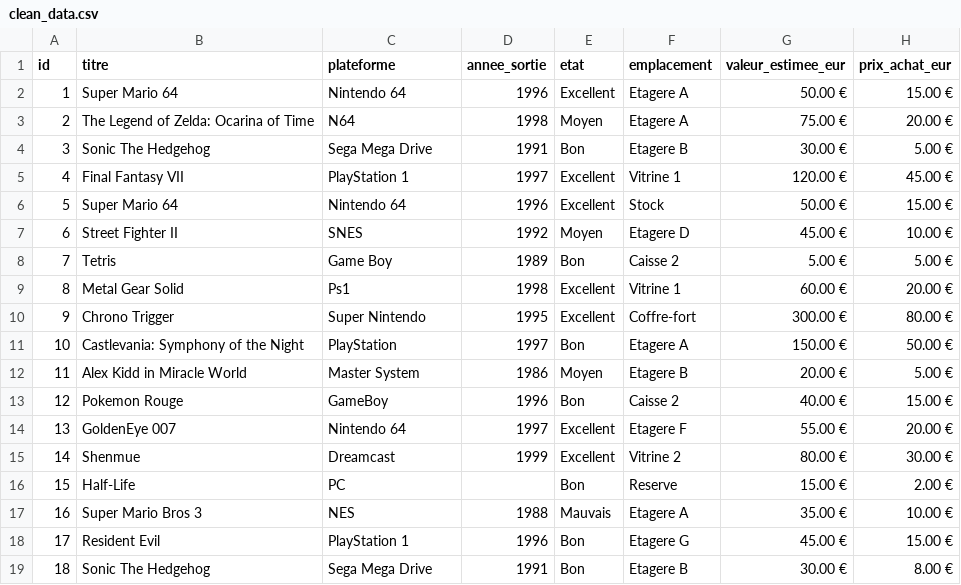
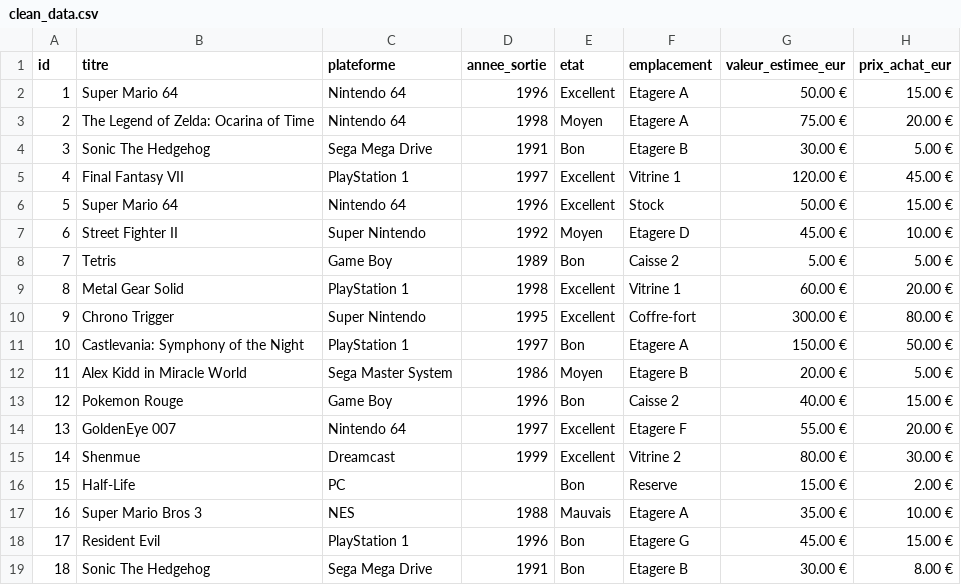
Before and after one commit to Bootcamp-PixelTrader-2025-2026/PixelTrader_groupe_YasmineClaraLorenzo, a CSV file: Data/clean_data.csv, drawn as a sheet; only a part is shown; the diff covers the shown part only.

```diff
--- a/Data/clean_data.csv
+++ b/Data/clean_data.csv
@@ -2,3 +2,3 @@ id;titre;plateforme;annee_sortie;etat;emplacement;valeur_estimee_eur;prix_achat_
 1;Super Mario 64;Nintendo 64;1996;Excellent;Etagere A;50.00 €;15.00 €
-2;The Legend of Zelda: Ocarina of Time;N64;1998;Moyen;Etagere A;75.00 €;20.00 €
+2;The Legend of Zelda: Ocarina of Time;Nintendo 64;1998;Moyen;Etagere A;75.00 €;20.00 €
 3;Sonic The Hedgehog;Sega Mega Drive;1991;Bon;Etagere B;30.00 €;5.00 €
@@ -6,9 +6,9 @@ id;titre;plateforme;annee_sortie;etat;emplacement;valeur_estimee_eur;prix_achat_
 5;Super Mario 64;Nintendo 64;1996;Excellent;Stock;50.00 €;15.00 €
-6;Street Fighter II;SNES;1992;Moyen;Etagere D;45.00 €;10.00 €
+6;Street Fighter II;Super Nintendo;1992;Moyen;Etagere D;45.00 €;10.00 €
 7;Tetris;Game Boy;1989;Bon;Caisse 2;5.00 €;5.00 €
-8;Metal Gear Solid;Ps1;1998;Excellent;Vitrine 1;60.00 €;20.00 €
+8;Metal Gear Solid;PlayStation 1;1998;Excellent;Vitrine 1;60.00 €;20.00 €
 9;Chrono Trigger;Super Nintendo;1995;Excellent;Coffre-fort;300.00 €;80.00 €
-10;Castlevania: Symphony of the Night;PlayStation;1997;Bon;Etagere A;150.00 €;50.00 €
-11;Alex Kidd in Miracle World;Master System;1986;Moyen;Etagere B;20.00 €;5.00 €
-12;Pokemon Rouge;GameBoy;1996;Bon;Caisse 2;40.00 €;15.00 €
+10;Castlevania: Symphony of the Night;PlayStation 1;1997;Bon;Etagere A;150.00 €;50.00 €
+11;Alex Kidd in Miracle World;Sega Master System;1986;Moyen;Etagere B;20.00 €;5.00 €
+12;Pokemon Rouge;Game Boy;1996;Bon;Caisse 2;40.00 €;15.00 €
 13;GoldenEye 007;Nintendo 64;1997;Excellent;Etagere F;55.00 €;20.00 €
```
Also changed, not shown: 1 removed row and 31 edited cells elsewhere in this file.
